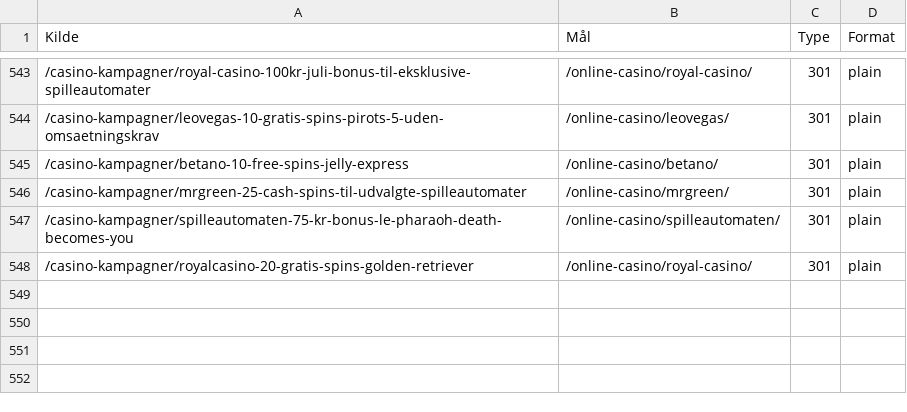
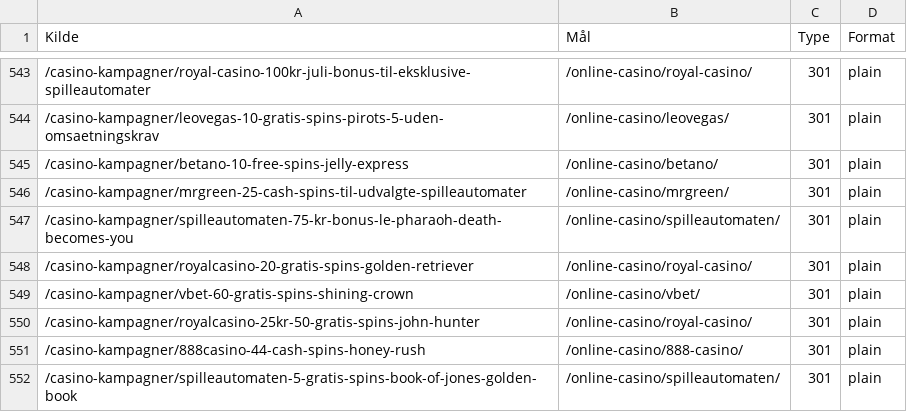
Before and after one commit to mhgitty/slotsguiden, a CSV file: redirects.csv, drawn as a sheet; only a part is shown, gaps mark what is left out; the diff names each change by its address in the sheet, - before the commit and + after, or states it on an @@ line.

```diff
--- a/redirects.csv
+++ b/redirects.csv
+row 549: /casino-kampagner/vbet-60-gratis-spins-shining-crown | /online-casino/vbet/ | 301 | plain
+row 550: /casino-kampagner/royalcasino-25kr-50-gratis-spins-john-hunter | /online-casino/royal-casino/ | 301 | plain
+row 551: /casino-kampagner/888casino-44-cash-spins-honey-rush | /online-casino/888-casino/ | 301 | plain
+row 552: /casino-kampagner/spilleautomaten-5-gratis-spins-book-of-jones-golden-book | /online-casino/spilleautomaten/ | 301 | plain
```
Also changed, not shown: 2 other files.
